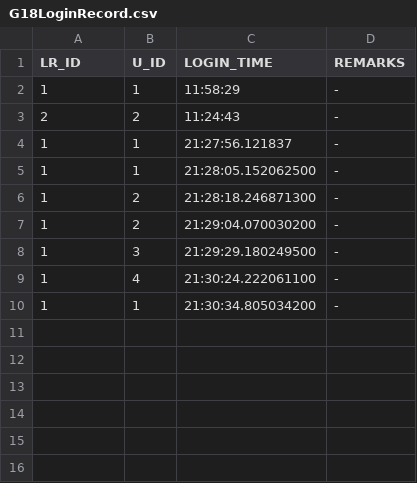
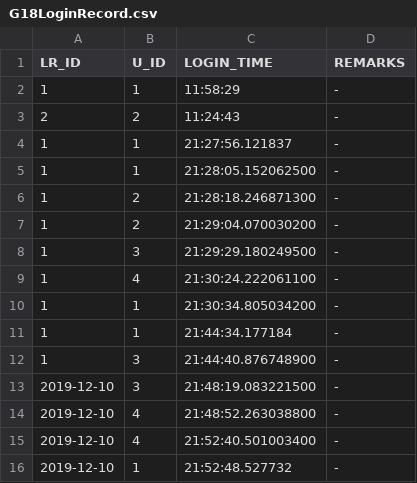
Before and after one commit to JatinVC/OOP-Project, a CSV file: src/G18LoginRecord.csv, drawn as a sheet; the diff names each change by its address in the sheet, - before the commit and + after, or states it on an @@ line.

```diff
--- a/src/G18LoginRecord.csv
+++ b/src/G18LoginRecord.csv
+row 11: 1 | 1 | 21:44:34.177184 | -
+row 12: 1 | 3 | 21:44:40.876748900 | -
+row 13: 2019-12-10 | 3 | 21:48:19.083221500 | -
+row 14: 2019-12-10 | 4 | 21:48:52.263038800 | -
+row 15: 2019-12-10 | 4 | 21:52:40.501003400 | -
+row 16: 2019-12-10 | 1 | 21:52:48.527732 | -
```
Also changed, not shown: 16 other files.
